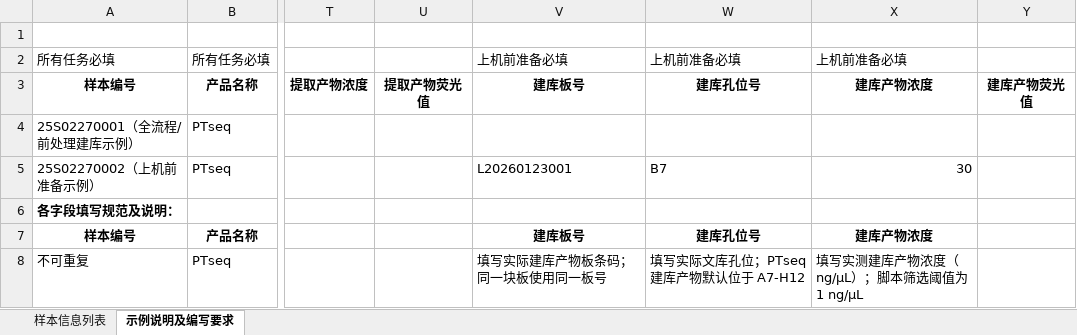
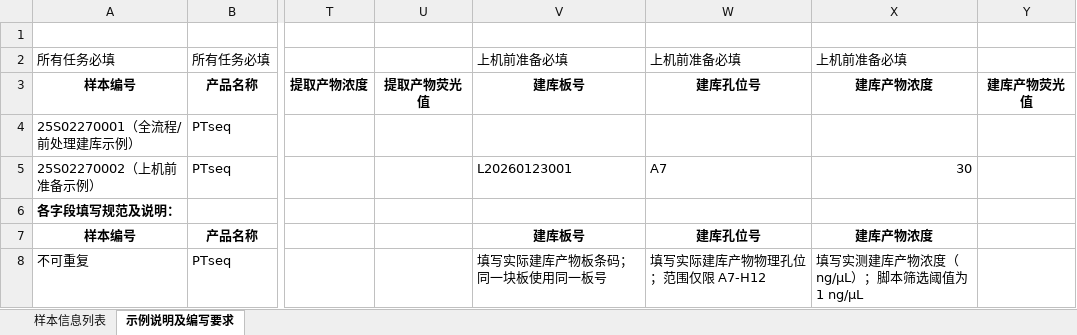
Before and after one commit to yoshnii/GenSIRO48_PTseq, an Excel workbook: 中台配置/GenSIRO48-PTseq/Resources/SIRO48_template.xlsx, sheet 示例说明及编写要求, drawn as a sheet; only a part is shown, gaps mark what is left out; values as stored, in another font and other column widths than the file's, no borders; the diff covers the shown part only; the diff names each change by its address in the sheet, - before the commit and + after, or states it on an @@ line.

```diff
--- a/中台配置/GenSIRO48-PTseq/Resources/SIRO48_template.xlsx (sheet 示例说明及编写要求)
+++ b/中台配置/GenSIRO48-PTseq/Resources/SIRO48_template.xlsx (sheet 示例说明及编写要求)
-W5: B7
+W5: A7
-W8: 填写实际文库孔位；PTseq 建库产物默认位于 A7-H12
+W8: 填写实际建库产物物理孔位；范围仅限 A7-H12
```
Also changed, not shown: 2 edited cells elsewhere in this sheet, charts or pictures, 中台配置/GenSIRO48-PTseq/Resources/SIRO48_template_en.xlsx.
